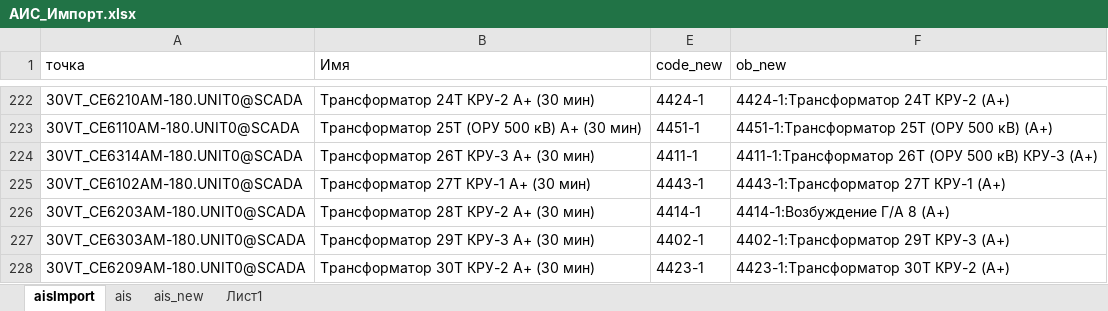
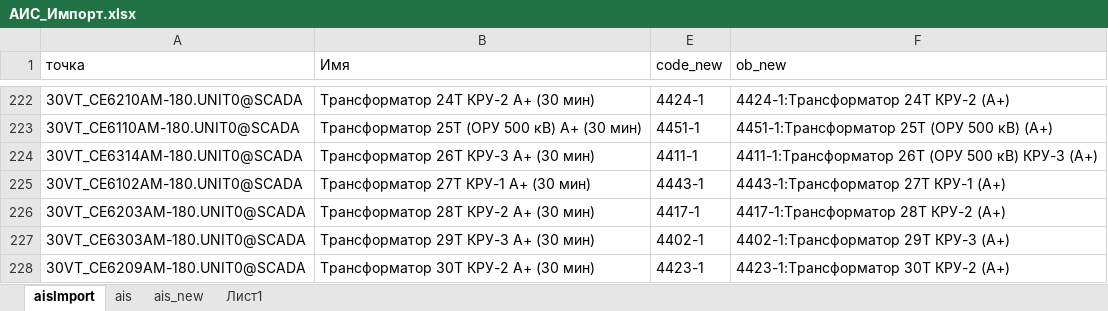
Before and after one commit to rj128x/EDSProj, an Excel workbook: EDSProj/DATA/АИС_Импорт.xlsx, sheet aisImport, drawn as a sheet; only a part is shown, gaps mark what is left out; values as stored, in another font and other column widths than the file's, no borders; the diff names each change by its address in the sheet, - before the commit and + after, or states it on an @@ line.

```diff
--- a/EDSProj/DATA/АИС_Импорт.xlsx (sheet aisImport)
+++ b/EDSProj/DATA/АИС_Импорт.xlsx (sheet aisImport)
-E226 (code_new): 4414-1
+E226 (code_new): 4417-1
-F226 (ob_new): 4414-1:Возбуждение Г/А 8 (А+)
+F226 (ob_new): 4417-1:Трансформатор 28Т КРУ-2 (А+)
```
Also changed, not shown: 12 other files.
